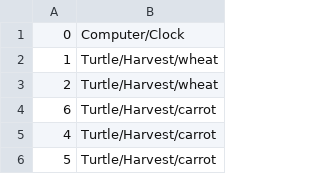
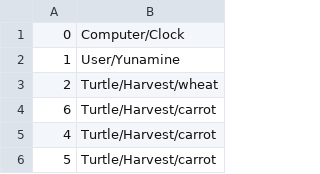
Before and after one commit to Rafale28/ComputerCraft, a CSV file: config.csv, drawn as a sheet; only a part is shown.

Commit message:
uduki

```diff
--- a/config.csv
+++ b/config.csv
@@ -1,3 +1,3 @@
 0, Computer/Clock
-1, Turtle/Harvest/wheat
+1, User/Yunamine
 2, Turtle/Harvest/wheat
```
